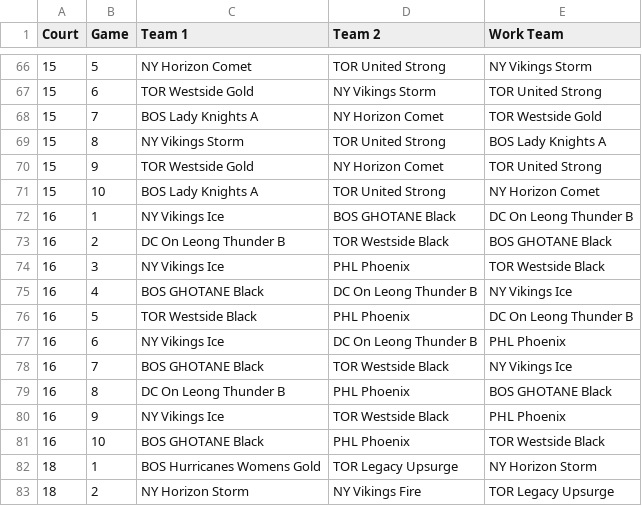
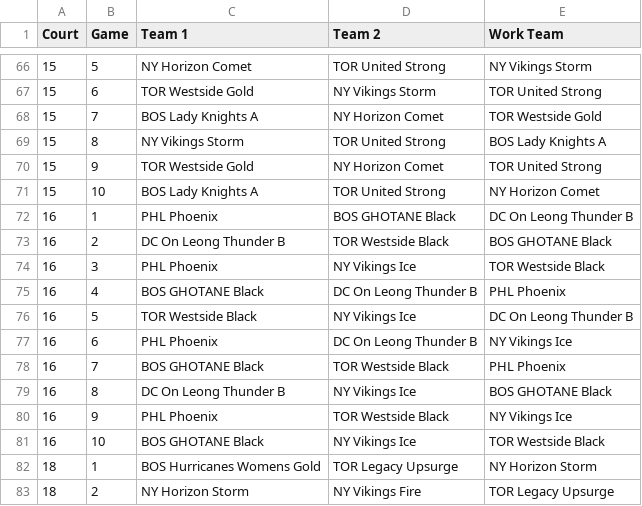
Before and after one commit to yelaura/ny-mini, a CSV file: 2024/csvs/W_Scoresheets.csv, drawn as a sheet; only a part is shown, gaps mark what is left out.

```diff
--- a/2024/csvs/W_Scoresheets.csv
+++ b/2024/csvs/W_Scoresheets.csv
@@ -71,12 +71,12 @@ Court,Game,Team 1,Team 2,Work Team
 15,10,BOS Lady Knights A,TOR United Strong,NY Horizon Comet
-16,1,NY Vikings Ice,BOS GHOTANE Black,DC On Leong Thunder B
+16,1,PHL Phoenix,BOS GHOTANE Black,DC On Leong Thunder B
 16,2,DC On Leong Thunder B,TOR Westside Black,BOS GHOTANE Black
-16,3,NY Vikings Ice,PHL Phoenix,TOR Westside Black
-16,4,BOS GHOTANE Black,DC On Leong Thunder B,NY Vikings Ice
-16,5,TOR Westside Black,PHL Phoenix,DC On Leong Thunder B
-16,6,NY Vikings Ice,DC On Leong Thunder B,PHL Phoenix
-16,7,BOS GHOTANE Black,TOR Westside Black,NY Vikings Ice
-16,8,DC On Leong Thunder B,PHL Phoenix,BOS GHOTANE Black
-16,9,NY Vikings Ice,TOR Westside Black,PHL Phoenix
-16,10,BOS GHOTANE Black,PHL Phoenix,TOR Westside Black
+16,3,PHL Phoenix,NY Vikings Ice,TOR Westside Black
+16,4,BOS GHOTANE Black,DC On Leong Thunder B,PHL Phoenix
+16,5,TOR Westside Black,NY Vikings Ice,DC On Leong Thunder B
+16,6,PHL Phoenix,DC On Leong Thunder B,NY Vikings Ice
+16,7,BOS GHOTANE Black,TOR Westside Black,PHL Phoenix
+16,8,DC On Leong Thunder B,NY Vikings Ice,BOS GHOTANE Black
+16,9,PHL Phoenix,TOR Westside Black,NY Vikings Ice
+16,10,BOS GHOTANE Black,NY Vikings Ice,TOR Westside Black
 18,1,BOS Hurricanes Womens Gold,TOR Legacy Upsurge,NY Horizon Storm
```
Also changed, not shown: 6 other files.
